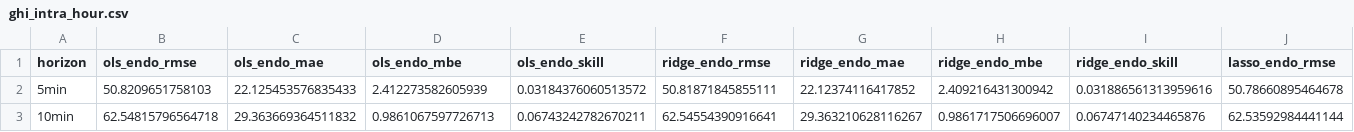
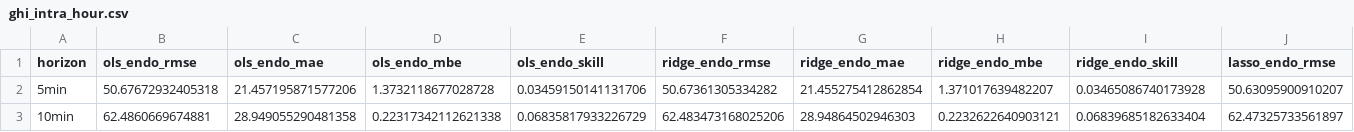
Before and after one commit to cosmoren/ai4energy, a CSV file: evaluation/ghi_intra_hour.csv, drawn as a sheet; only a part is shown; the diff covers the shown part only; the diff names each change by its address in the sheet, - before the commit and + after, or states it on an @@ line.

Commit message:
Add files via upload

```diff
--- a/evaluation/ghi_intra_hour.csv
+++ b/evaluation/ghi_intra_hour.csv
-B2 (ols_endo_rmse): 50.8209651758103
+B2 (ols_endo_rmse): 50.67672932405318
-C2 (ols_endo_mae): 22.125453576835433
+C2 (ols_endo_mae): 21.457195871577206
-D2 (ols_endo_mbe): 2.412273582605939
+D2 (ols_endo_mbe): 1.3732118677028728
-E2 (ols_endo_skill): 0.03184376060513572
+E2 (ols_endo_skill): 0.03459150141131706
-F2 (ridge_endo_rmse): 50.81871845855111
+F2 (ridge_endo_rmse): 50.67361305334282
-G2 (ridge_endo_mae): 22.12374116417852
+G2 (ridge_endo_mae): 21.455275412862854
-H2 (ridge_endo_mbe): 2.409216431300942
+H2 (ridge_endo_mbe): 1.371017639482207
-I2 (ridge_endo_skill): 0.031886561313959616
+I2 (ridge_endo_skill): 0.03465086740173928
-J2 (lasso_endo_rmse): 50.78660895464678
+J2 (lasso_endo_rmse): 50.63095900910207
-B3 (ols_endo_rmse): 62.54815796564718
+B3 (ols_endo_rmse): 62.4860669674881
-C3 (ols_endo_mae): 29.363669364511832
+C3 (ols_endo_mae): 28.949055290481358
-D3 (ols_endo_mbe): 0.9861067597726713
+D3 (ols_endo_mbe): 0.22317342112621338
-E3 (ols_endo_skill): 0.06743242782670211
+E3 (ols_endo_skill): 0.06835817933226729
-F3 (ridge_endo_rmse): 62.54554390916641
+F3 (ridge_endo_rmse): 62.483473168025206
-G3 (ridge_endo_mae): 29.363210628116267
+G3 (ridge_endo_mae): 28.94864502946303
-H3 (ridge_endo_mbe): 0.9861717506696007
+H3 (ridge_endo_mbe): 0.2232622640903121
-I3 (ridge_endo_skill): 0.06747140234465876
+I3 (ridge_endo_skill): 0.06839685182633404
-J3 (lasso_endo_rmse): 62.53592984441144
+J3 (lasso_endo_rmse): 62.47325733561897
```
Also changed, not shown: 150 edited cells elsewhere in this file.
